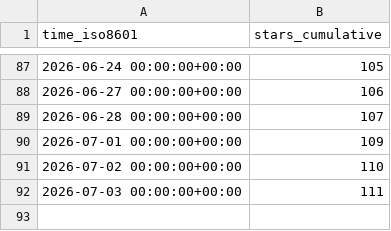
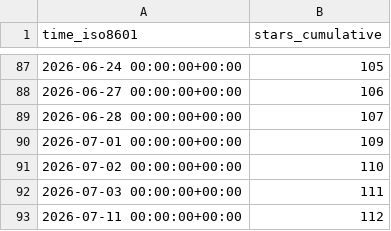
Before and after one commit to damionrashford/RivalSearchMCP, a CSV file: damionrashford/RivalSearchMCP/ghrs-data/stargazers.csv, drawn as a sheet; only a part is shown, gaps mark what is left out; the diff names each change by its address in the sheet, - before the commit and + after, or states it on an @@ line.

```diff
--- a/damionrashford/RivalSearchMCP/ghrs-data/stargazers.csv
+++ b/damionrashford/RivalSearchMCP/ghrs-data/stargazers.csv
+row 93: 2026-07-11 00:00:00+00:00 | 112
```
